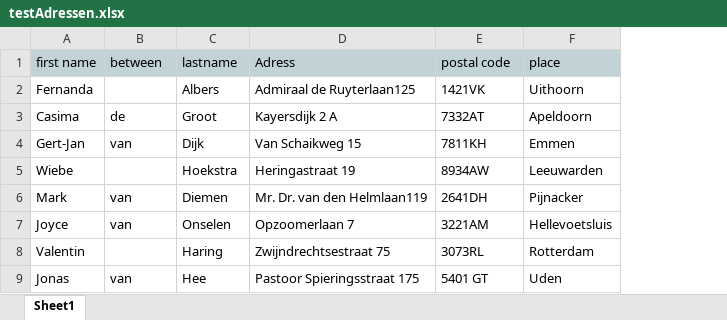
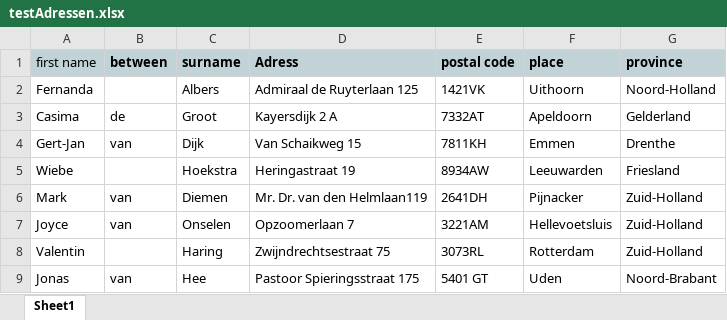
Before and after one commit to theodenblanken/allSaints.github.io, an Excel workbook: img/testAdressen.xlsx, sheet Sheet1, drawn as a sheet; only a part is shown; values as stored, in another font and other column widths than the file's, no borders; charts and pictures not drawn; the diff covers the shown part only; the diff names each change by its address in the sheet, - before the commit and + after, or states it on an @@ line.

```diff
--- a/img/testAdressen.xlsx (sheet Sheet1)
+++ b/img/testAdressen.xlsx (sheet Sheet1)
+column G (province), rows 2-9: Noord-Holland | Gelderland | Drenthe | Friesland | Zuid-Holland | Zuid-Holland | Zuid-Holland | Noord-Brabant
-B1:F1 bold: off
+B1:F1 bold: on
-C1: lastname
+C1: surname
-D2 (Adress): Admiraal de Ruyterlaan125
+D2 (Adress): Admiraal de Ruyterlaan 125
```
Also changed, not shown: 16 added rows and 1 edited cell elsewhere in this sheet.
